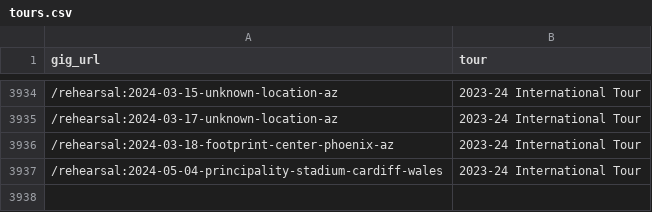
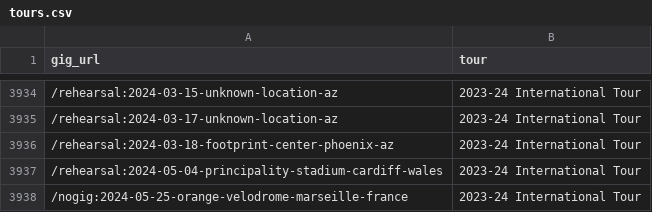
Before and after one commit to obrienjoey/springsteen_db, a CSV file: csv/tours.csv, drawn as a sheet; only a part is shown, gaps mark what is left out; the diff names each change by its address in the sheet, - before the commit and + after, or states it on an @@ line.

Commit message:
updated setlist data Sun May 26 10:39:22 GMT 2024

```diff
--- a/csv/tours.csv
+++ b/csv/tours.csv
+row 3938: /nogig:2024-05-25-orange-velodrome-marseille-france | 2023-24 International Tour
```
Also changed, not shown: 1 other file.
